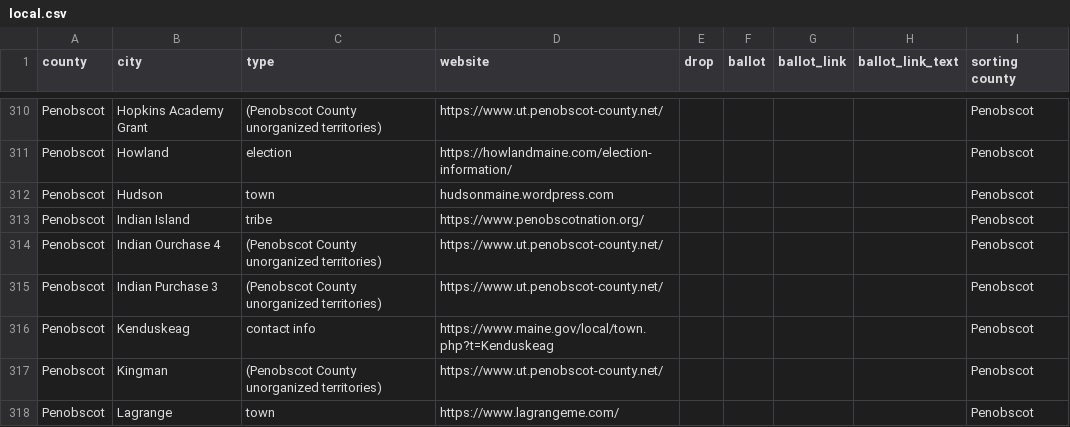
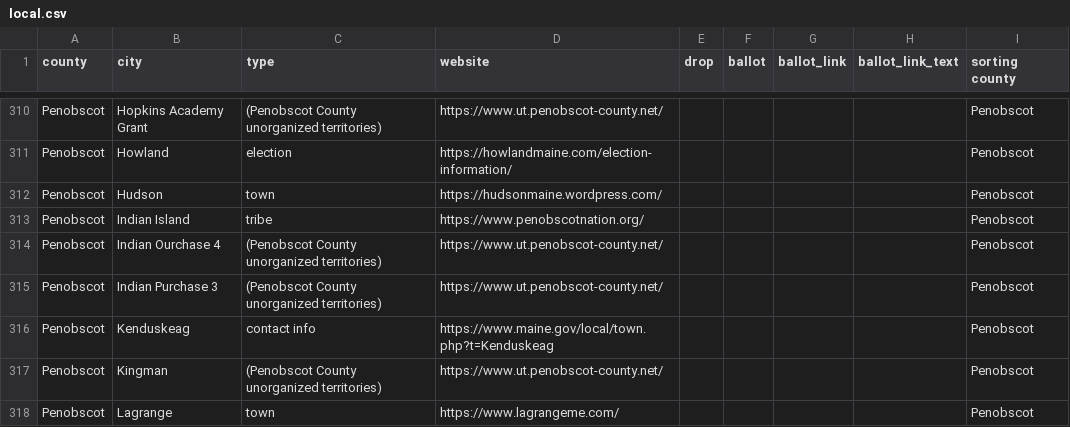
Before and after one commit to OpenMaine/maineballot, a CSV file: _data/local_elections/local.csv, drawn as a sheet; only a part is shown, gaps mark what is left out.

Commit message:
Fixes Hudson link

```diff
--- a/_data/local_elections/local.csv
+++ b/_data/local_elections/local.csv
@@ -311,3 +311,3 @@ Penobscot,Hopkins Academy Grant,(Penobscot County unorganized territories),https
 Penobscot,Howland,election,https://howlandmaine.com/election-information/,,,,,Penobscot
-Penobscot,Hudson,town,hudsonmaine.wordpress.com,,,,,Penobscot
+Penobscot,Hudson,town,https://hudsonmaine.wordpress.com/,,,,,Penobscot
 Penobscot,Indian Island,tribe,https://www.penobscotnation.org/,,,,,Penobscot
```
